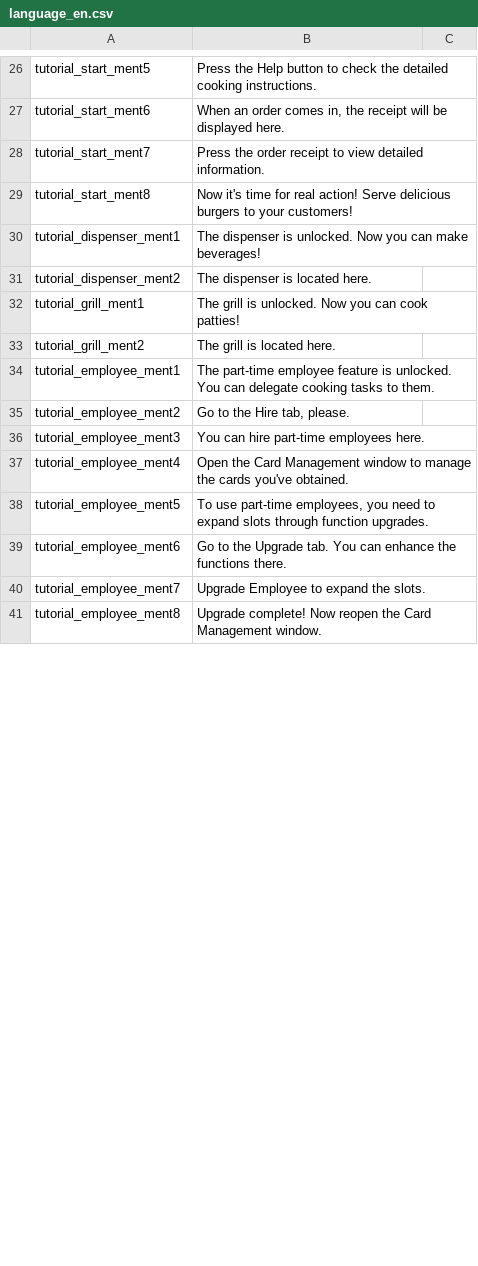
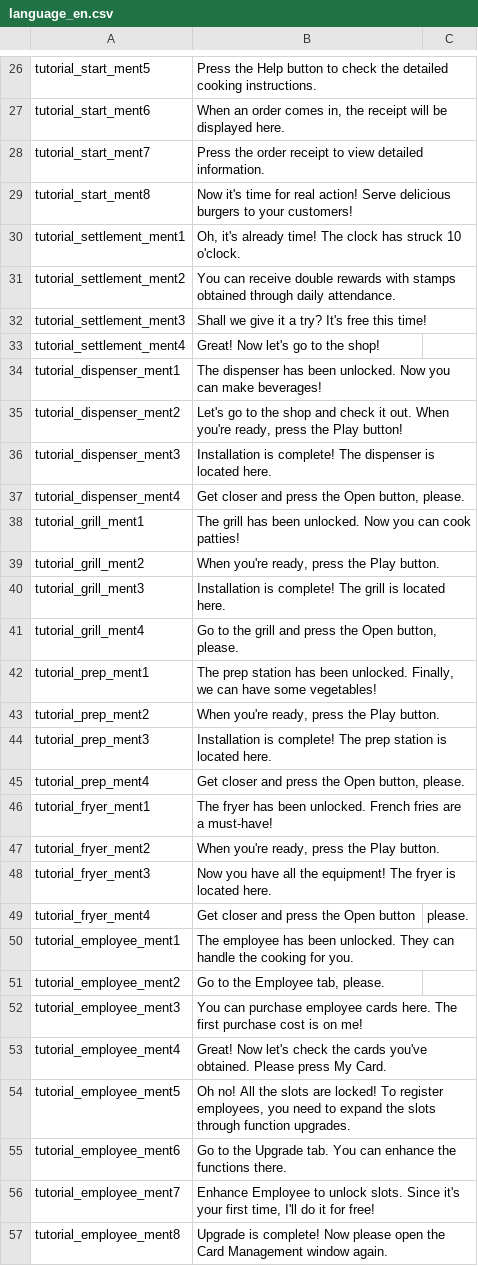
Before and after one commit to RealFT/WakKitchen, a CSV file: Assets/Resources/TextData/language_en.csv, drawn as a sheet; only a part is shown, gaps mark what is left out; the diff covers the shown part only.

Commit message:
Add tutorials, add check employee slot state, modify name,
튜토리얼 추가.
고용 슬롯 세팅 상태 체크 기능 추가.
용어 수정: frier -> fryer, slicer -> prep

```diff
--- a/Assets/Resources/TextData/language_en.csv
+++ b/Assets/Resources/TextData/language_en.csv
@@ -29,10 +29,26 @@ tutorial_start_ment7,Press the order receipt to view detailed information.
 tutorial_start_ment8,Now it's time for real action! Serve delicious burgers to your customers!
-tutorial_dispenser_ment1,The dispenser is unlocked. Now you can make beverages!
-tutorial_dispenser_ment2,The dispenser is located here.
-tutorial_grill_ment1,The grill is unlocked. Now you can cook patties!
-tutorial_grill_ment2,The grill is located here.
-tutorial_employee_ment1,The part-time employee feature is unlocked. You can delegate cooking tasks to them.
-tutorial_employee_ment2,"Go to the Hire tab, please."
-tutorial_employee_ment3,You can hire part-time employees here.
-tutorial_employee_ment4,Open the Card Management window to manage the cards you've obtained.
-tutorial_employee_ment5,"To use part-time employees, you need to expand slots through function upgrades."
+tutorial_settlement_ment1, "Oh, it's already time! The clock has struck 10 o'clock."
+tutorial_settlement_ment2, You can receive double rewards with stamps obtained through daily attendance.
+tutorial_settlement_ment3, Shall we give it a try? It's free this time!
+tutorial_settlement_ment4, Great! Now let's go to the shop!
+tutorial_dispenser_ment1, The dispenser has been unlocked. Now you can make beverages!
+tutorial_dispenser_ment2, "Let's go to the shop and check it out. When you're ready, press the Play button!"
+tutorial_dispenser_ment3, Installation is complete! The dispenser is located here.
+tutorial_dispenser_ment4, "Get closer and press the Open button, please."
+tutorial_grill_ment1, The grill has been unlocked. Now you can cook patties!
+tutorial_grill_ment2, "When you're ready, press the Play button."
+tutorial_grill_ment3, Installation is complete! The grill is located here.
+tutorial_grill_ment4, "Go to the grill and press the Open button, please."
+tutorial_prep_ment1, "The prep station has been unlocked. Finally, we can have some vegetables!"
+tutorial_prep_ment2, "When you're ready, press the Play button."
+tutorial_prep_ment3, Installation is complete! The prep station is located here.
+tutorial_prep_ment4, "Get closer and press the Open button, please."
+tutorial_fryer_ment1, The fryer has been unlocked. French fries are a must-have!
+tutorial_fryer_ment2, "When you're ready, press the Play button."
+tutorial_fryer_ment3, Now you have all the equipment! The fryer is located here.
+tutorial_fryer_ment4, Get closer and press the Open button, please.
+tutorial_employee_ment1, The employee has been unlocked. They can handle the cooking for you.
+tutorial_employee_ment2, "Go to the Employee tab, please."
+tutorial_employee_ment3, You can purchase employee cards here. The first purchase cost is on me!
+tutorial_employee_ment4, Great! Now let's check the cards you've obtained. Please press My Card.
+tutorial_employee_ment5, "Oh no! All the slots are locked! To register employees, you need to expand the slots through function upgrades."
@@ -40,2 +56,2 @@ tutorial_employee_ment6,Go to the Upgrade tab. You can enhance the functions the
-tutorial_employee_ment7,Upgrade Employee to expand the slots.
-tutorial_employee_ment8,Upgrade complete! Now reopen the Card Management window.
+tutorial_employee_ment7, "Enhance Employee to unlock slots. Since it's your first time, I'll do it for free!"
+tutorial_employee_ment8, Upgrade is complete! Now please open the Card Management window again.
```
Also changed, not shown: 7 added rows, 2 removed rows and 4 edited cells elsewhere in this file, Assets/Resources/TextData/language_ko.csv, 58 other files.
